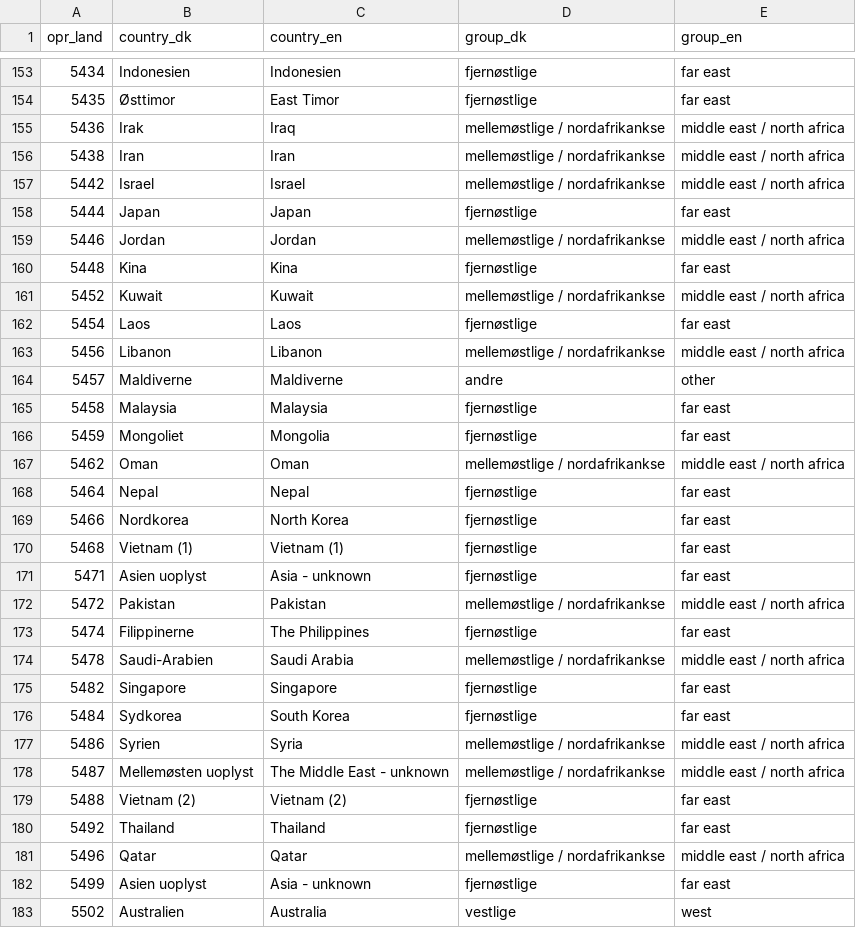
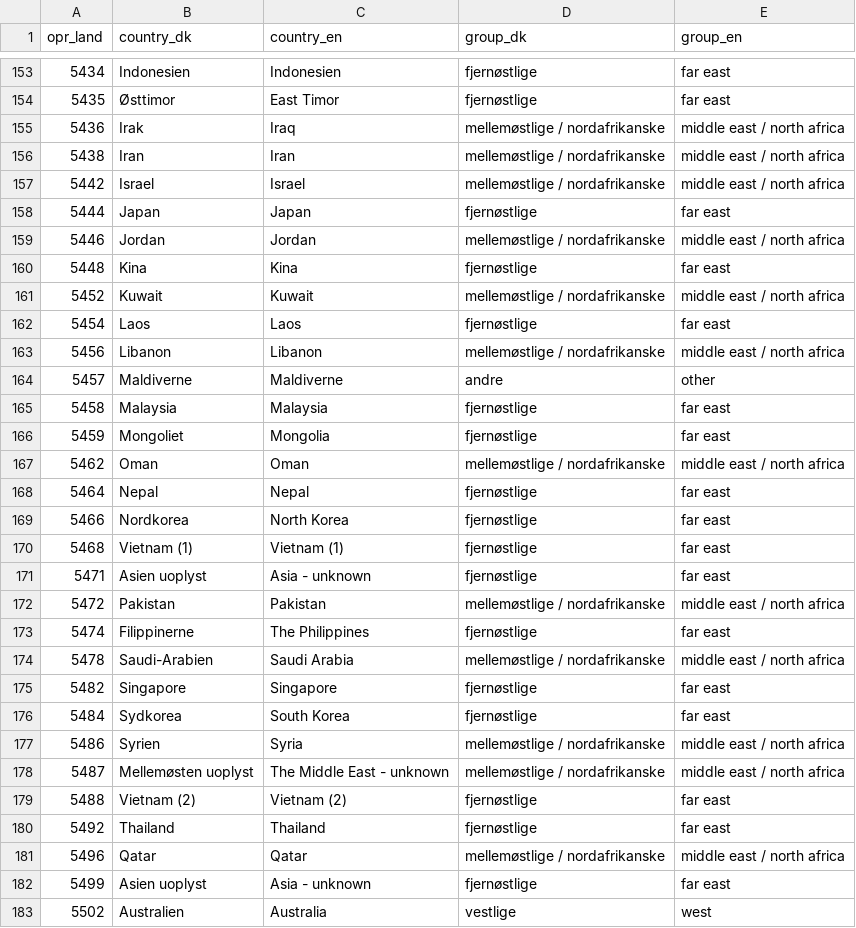
Before and after one commit to HF-Research/ht2, a CSV file: data/ethnicity.csv, drawn as a sheet; only a part is shown, gaps mark what is left out; the diff covers the shown part only.

```diff
--- a/data/ethnicity.csv
+++ b/data/ethnicity.csv
@@ -154,11 +154,11 @@
 5435,Østtimor                                 ,East Timor,fjernøstlige,far east
-5436,Irak                                     ,Iraq,mellemøstlige / nordafrikankse,middle east / north africa
-5438,Iran                                     ,Iran,mellemøstlige / nordafrikankse,middle east / north africa
-5442,Israel                                   ,Israel                                   ,mellemøstlige / nordafrikankse,middle east / north africa
+5436,Irak                                     ,Iraq,mellemøstlige / nordafrikanske,middle east / north africa
+5438,Iran                                     ,Iran,mellemøstlige / nordafrikanske,middle east / north africa
+5442,Israel                                   ,Israel                                   ,mellemøstlige / nordafrikanske,middle east / north africa
 5444,Japan                                    ,Japan                                    ,fjernøstlige,far east
-5446,Jordan                                   ,Jordan                                   ,mellemøstlige / nordafrikankse,middle east / north africa
+5446,Jordan                                   ,Jordan                                   ,mellemøstlige / nordafrikanske,middle east / north africa
 5448,Kina                                     ,Kina                                     ,fjernøstlige,far east
-5452,Kuwait                                   ,Kuwait                                   ,mellemøstlige / nordafrikankse,middle east / north africa
+5452,Kuwait                                   ,Kuwait                                   ,mellemøstlige / nordafrikanske,middle east / north africa
 5454,Laos                                     ,Laos                                     ,fjernøstlige,far east
-5456,Libanon                                  ,Libanon                                  ,mellemøstlige / nordafrikankse,middle east / north africa
+5456,Libanon                                  ,Libanon                                  ,mellemøstlige / nordafrikanske,middle east / north africa
 5457,Maldiverne                               ,Maldiverne                               ,andre,other
@@ -166,3 +166,3 @@
 5459,Mongoliet                                ,Mongolia                             ,fjernøstlige,far east
-5462,Oman                                     ,Oman                                     ,mellemøstlige / nordafrikankse,middle east / north africa
+5462,Oman                                     ,Oman                                     ,mellemøstlige / nordafrikanske,middle east / north africa
 5464,Nepal                                    ,Nepal                                    ,fjernøstlige,far east
@@ -171,12 +171,12 @@
 5471,Asien uoplyst                            ,Asia - unknown,fjernøstlige,far east
-5472,Pakistan                                 ,Pakistan                                 ,mellemøstlige / nordafrikankse,middle east / north africa
+5472,Pakistan                                 ,Pakistan                                 ,mellemøstlige / nordafrikanske,middle east / north africa
 5474,Filippinerne                             ,The Philippines,fjernøstlige,far east
-5478,Saudi-Arabien                            ,Saudi Arabia,mellemøstlige / nordafrikankse,middle east / north africa
+5478,Saudi-Arabien                            ,Saudi Arabia,mellemøstlige / nordafrikanske,middle east / north africa
 5482,Singapore                                ,Singapore                                ,fjernøstlige,far east
 5484,Sydkorea                                 ,South Korea,fjernøstlige,far east
-5486,Syrien                                   ,Syria,mellemøstlige / nordafrikankse,middle east / north africa
-5487,Mellemøsten uoplyst                      ,The Middle East - unknown,mellemøstlige / nordafrikankse,middle east / north africa
+5486,Syrien                                   ,Syria,mellemøstlige / nordafrikanske,middle east / north africa
+5487,Mellemøsten uoplyst                      ,The Middle East - unknown,mellemøstlige / nordafrikanske,middle east / north africa
 5488,Vietnam (2)                              ,Vietnam (2)                              ,fjernøstlige,far east
 5492,Thailand                                 ,Thailand                                 ,fjernøstlige,far east
-5496,Qatar                                    ,Qatar                                    ,mellemøstlige / nordafrikankse,middle east / north africa
+5496,Qatar                                    ,Qatar                                    ,mellemøstlige / nordafrikanske,middle east / north africa
 5499,Asien uoplyst                            ,Asia - unknown,fjernøstlige,far east
```
Also changed, not shown: 12 edited cells elsewhere in this file, data/chd/outcome_descriptions_chd.csv, data/chd/ui_about_text_chd.csv, 22 other files.
